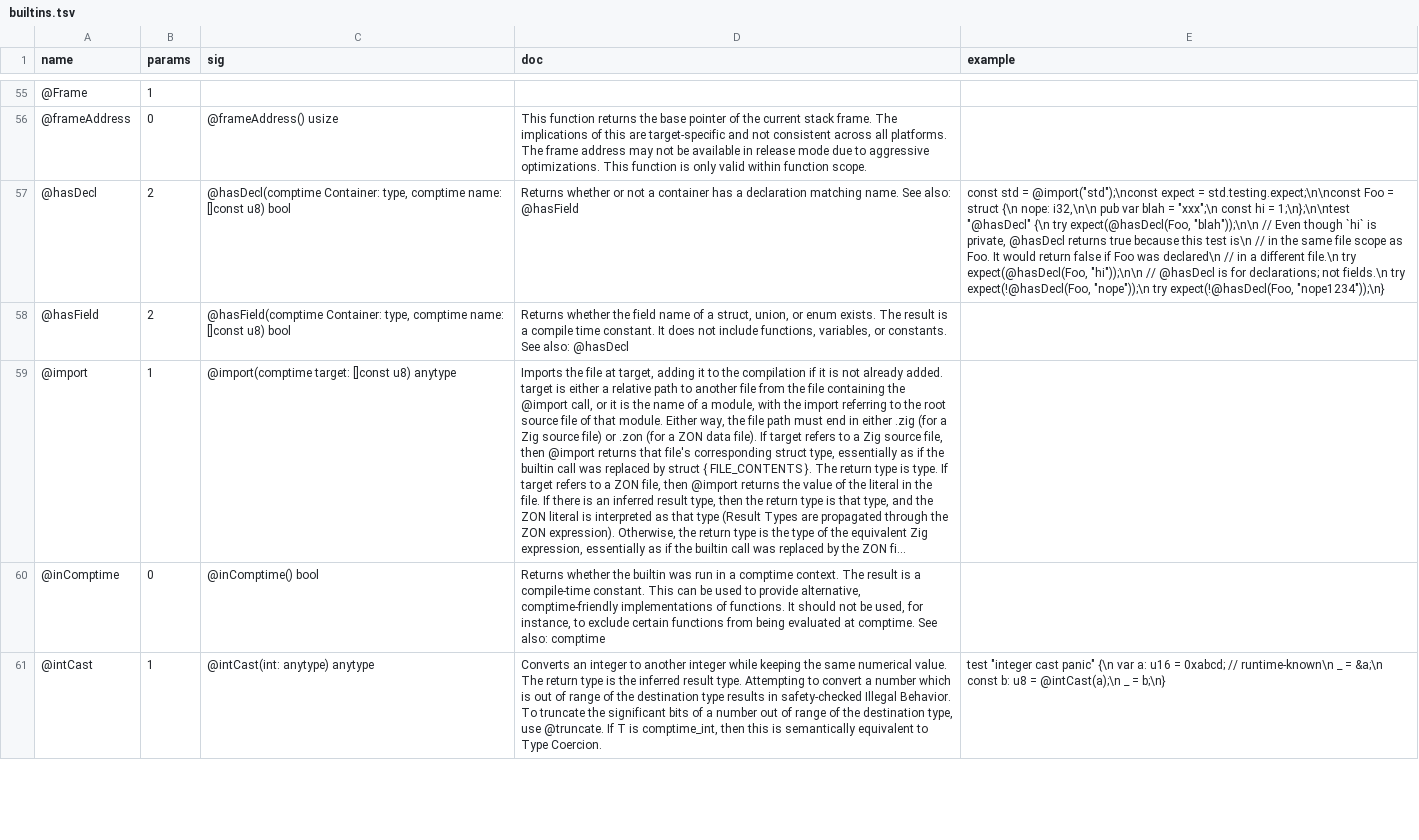
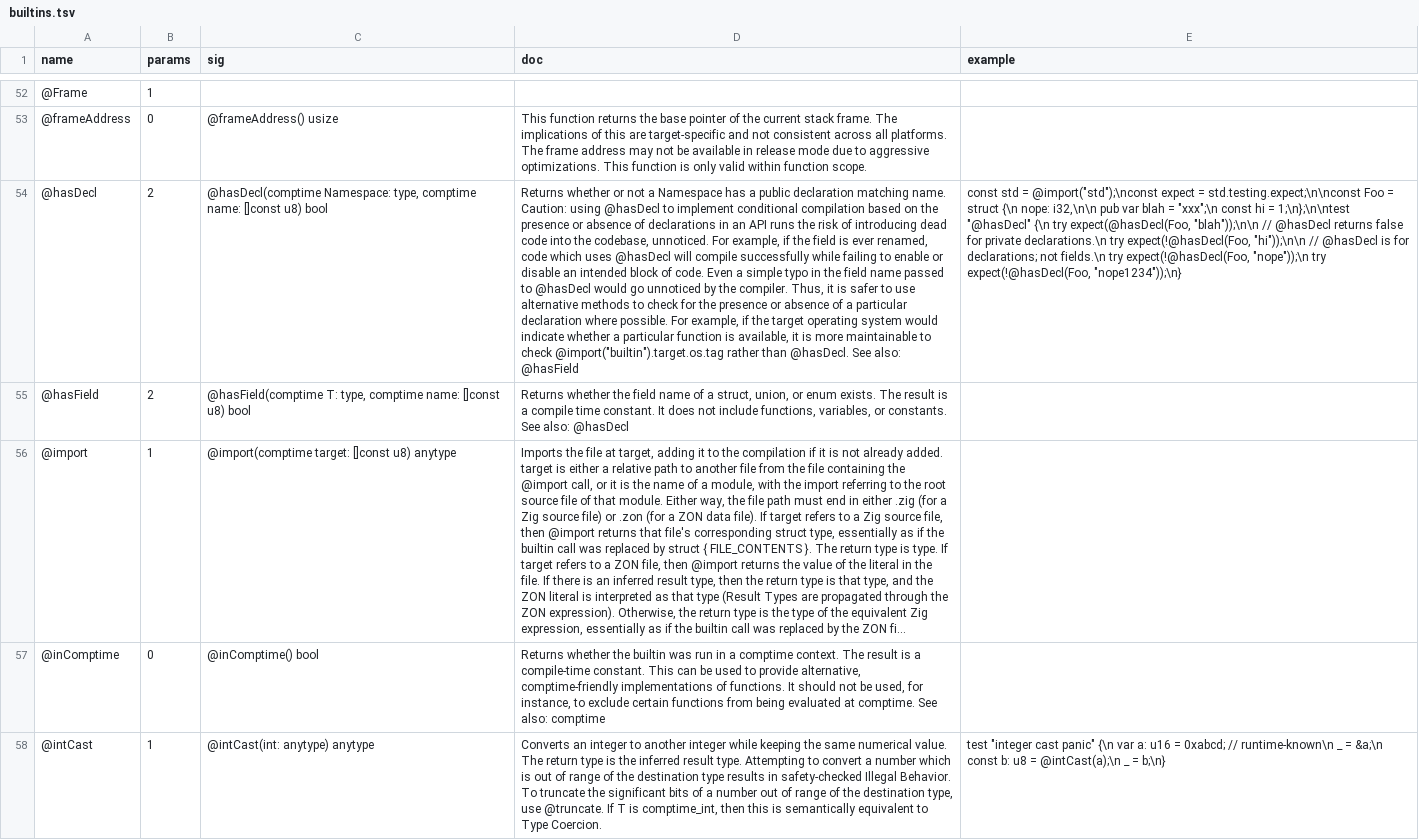
Before and after one commit to AstraLibernis/zephem, a TSV file: data/std/extracted/builtins.tsv, drawn as a sheet; only a part is shown, gaps mark what is left out; long unchanged cells end in …; addresses are those after the commit; the diff covers the shown part only; the diff names each change by its address in the sheet, - before the commit and + after, or states it on an @@ line.

```diff
--- a/data/std/extracted/builtins.tsv
+++ b/data/std/extracted/builtins.tsv
-C54 (sig): @hasDecl(comptime Container: type, comptime…
+C54 (sig): @hasDecl(comptime Namespace: type, comptime…
-D54 (doc): …not a container has a declaration matching name. See also:…
+D54 (doc): …not a Namespace has a public declaration matching name. Caution: using @hasDecl to implement conditional compilation based on the presence or absence of declarations in an API runs the risk of introducing dead code into the codebase, unnoticed. For example, if the field is ever renamed, code which uses @hasDecl will compile successfully while failing to enable or disable an intended block of code. Even a simple typo in the field name passed to @hasDecl would go unnoticed by the compiler. Thus, it is safer to use alternative methods to check for the presence or absence of a particular declaration where possible. For example, if the target operating system would indicate whether a particular function is available, it is more maintainable to check @import("builtin").target.os.tag rather than @hasDecl. See also:…
-E54 (example): …"blah"));\n\n // Even though `hi` is private, @hasDecl returns true because this test is\n // in the same file scope as Foo. It would return false if Foo was declared\n // in a different file.\n try expect(@hasDecl(Foo, "hi"));\n\n //…
+E54 (example): …"blah"));\n\n // @hasDecl returns false for private declarations.\n try expect(!@hasDecl(Foo, "hi"));\n\n //…
-C55 (sig): @hasField(comptime Container: type, comptime…
+C55 (sig): @hasField(comptime T: type, comptime…
```
Also changed, not shown: 4 added rows, 4 removed rows and 36 edited cells elsewhere in this file, data/std/extracted/poison.tsv, 32 other files.
